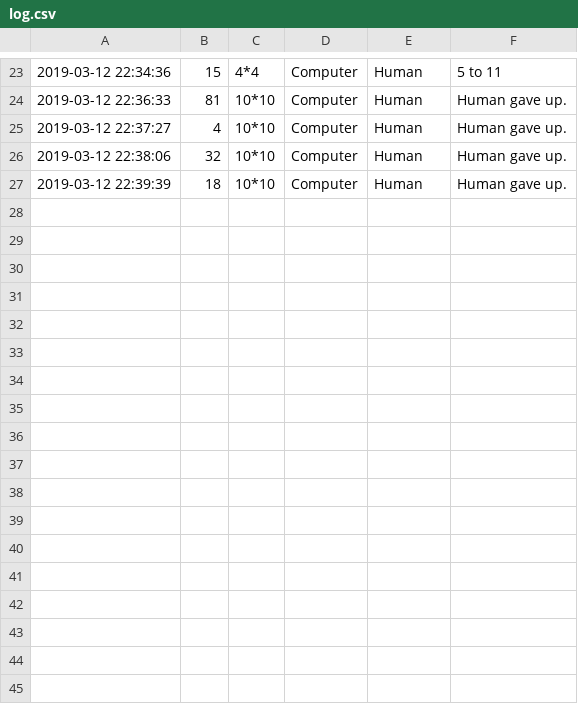
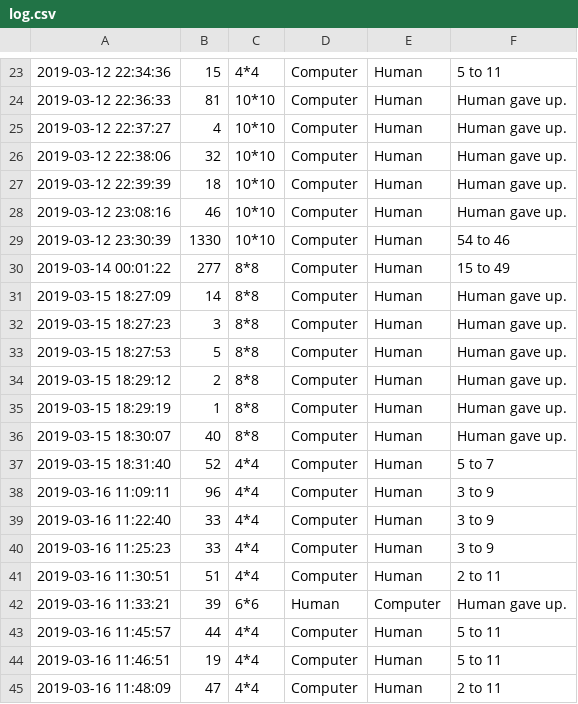
Before and after one commit to Jedar/Othello, a CSV file: data/log.csv, drawn as a sheet; only a part is shown, gaps mark what is left out.

```diff
--- a/data/log.csv
+++ b/data/log.csv
@@ -27 +27,19 @@
 "2019-03-12 22:39:39","18","10*10","Computer","Human","Human gave up."
+"2019-03-12 23:08:16","46","10*10","Computer","Human","Human gave up."
+"2019-03-12 23:30:39","1330","10*10","Computer","Human","54 to 46"
+"2019-03-14 00:01:22","277","8*8","Computer","Human","15 to 49"
+"2019-03-15 18:27:09","14","8*8","Computer","Human","Human gave up."
+"2019-03-15 18:27:23","3","8*8","Computer","Human","Human gave up."
+"2019-03-15 18:27:53","5","8*8","Computer","Human","Human gave up."
+"2019-03-15 18:29:12","2","8*8","Computer","Human","Human gave up."
+"2019-03-15 18:29:19","1","8*8","Computer","Human","Human gave up."
+"2019-03-15 18:30:07","40","8*8","Computer","Human","Human gave up."
+"2019-03-15 18:31:40","52","4*4","Computer","Human","5 to 7"
+"2019-03-16 11:09:11","96","4*4","Computer","Human","3 to 9"
+"2019-03-16 11:22:40","33","4*4","Computer","Human","3 to 9"
+"2019-03-16 11:25:23","33","4*4","Computer","Human","3 to 9"
+"2019-03-16 11:30:51","51","4*4","Computer","Human","2 to 11"
+"2019-03-16 11:33:21","39","6*6","Human","Computer","Human gave up."
+"2019-03-16 11:45:57","44","4*4","Computer","Human","5 to 11"
+"2019-03-16 11:46:51","19","4*4","Computer","Human","5 to 11"
+"2019-03-16 11:48:09","47","4*4","Computer","Human","2 to 11"
```
Also changed, not shown: 11 other files.
